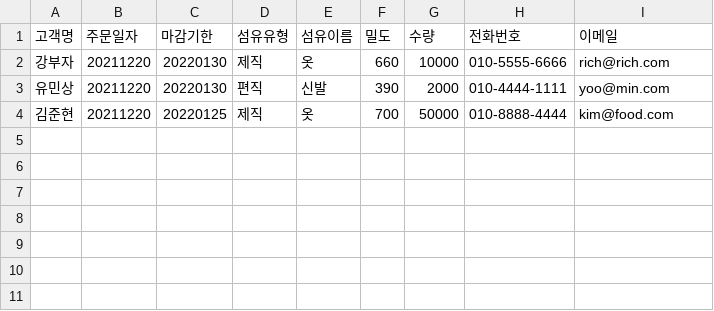
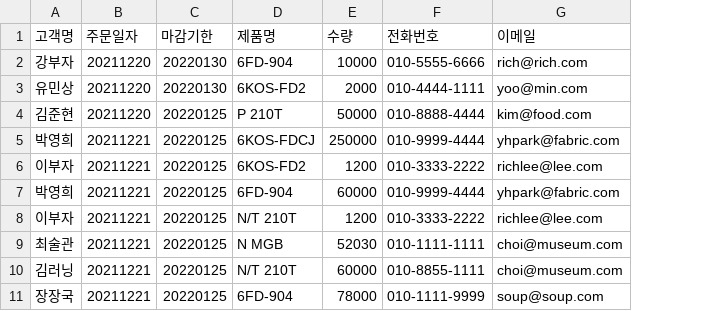
Before and after one commit to chbigbrother/jobshopscheduling_local, a CSV file: jobshop/media/order.csv, drawn as a sheet; removed rows and columns are numbered as before the commit, all else as after; the diff names each change by its address in the sheet, - before the commit and + after, or states it on an @@ line.

```diff
--- a/jobshop/media/order.csv
+++ b/jobshop/media/order.csv
-column D (섬유유형), rows 2-4: 제직 | 편직 | 제직
-column E (섬유이름), rows 2-4: 옷 | 신발 | 옷
-column F (밀도), rows 2-4: 660 | 390 | 700
+column D (제품명), rows 2-4: 6FD-904 | 6KOS-FD2 | P 210T
+row 5: 박영희 | 20211221 | 20220125 | 6KOS-FDCJ | 250000 | 010-9999-4444 | yhpark@fabric.com
+row 6: 이부자 | 20211221 | 20220125 | 6KOS-FD2 | 1200 | 010-3333-2222 | richlee@lee.com
+row 7: 박영희 | 20211221 | 20220125 | 6FD-904 | 60000 | 010-9999-4444 | yhpark@fabric.com
+row 8: 이부자 | 20211221 | 20220125 | N/T 210T | 1200 | 010-3333-2222 | richlee@lee.com
+row 9: 최술관 | 20211221 | 20220125 | N MGB | 52030 | 010-1111-1111 | choi@museum.com
+row 10: 김러닝 | 20211221 | 20220125 | N/T 210T | 60000 | 010-8855-1111 | choi@museum.com
+row 11: 장장국 | 20211221 | 20220125 | 6FD-904 | 78000 | 010-1111-9999 | soup@soup.com
```
Also changed, not shown: 34 other files.
